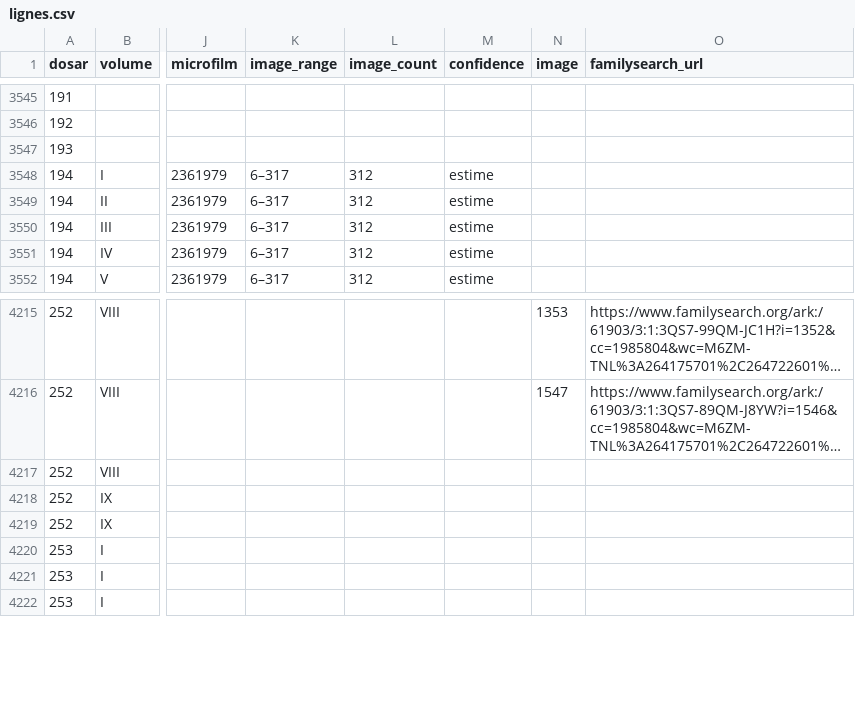
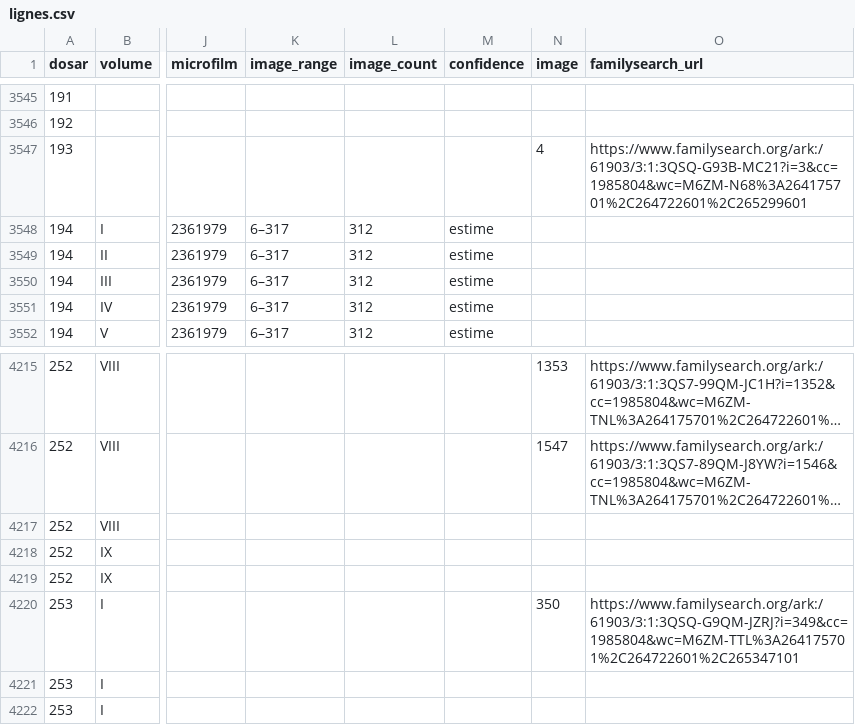
Before and after one commit to index-moldova-revision-lists/index-moldova-revision-lists.github.io, a CSV file: data/lignes.csv, drawn as a sheet; only a part is shown, gaps mark what is left out; long unchanged cells end in …; the diff names each change by its address in the sheet, - before the commit and + after, or states it on an @@ line.

```diff
--- a/data/lignes.csv
+++ b/data/lignes.csv
-N3547 (image): (empty)
+N3547 (image): 4
-O3547 (familysearch_url): (empty)
+O3547 (familysearch_url): https://www.familysearch.org/ark:/61903/3:1:3QSQ-G93B-MC21?i=3&cc=1985804&wc=M6ZM-N68%3A264175701%2C264722601%2C265299601
-N4220 (image): (empty)
+N4220 (image): 350
-O4220 (familysearch_url): (empty)
+O4220 (familysearch_url): https://www.familysearch.org/ark:/61903/3:1:3QSQ-G9QM-JZRJ?i=349&cc=1985804&wc=M6ZM-TTL%3A264175701%2C264722601%2C265347101
```
Also changed, not shown: 3 other files.
